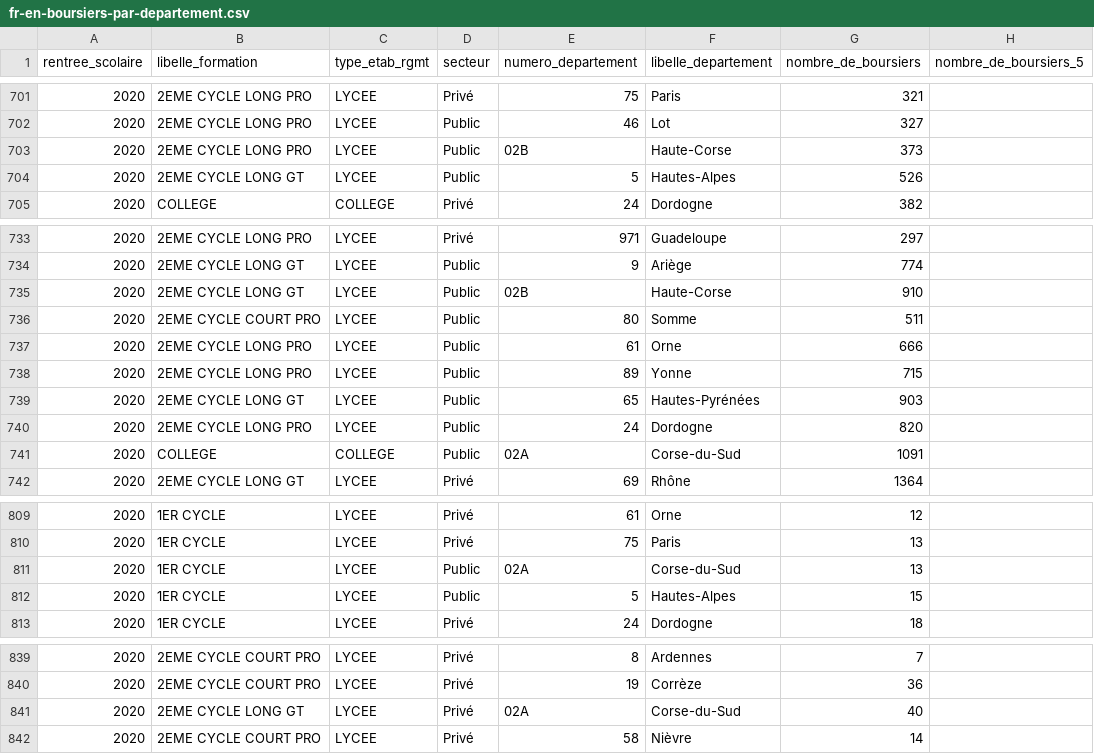
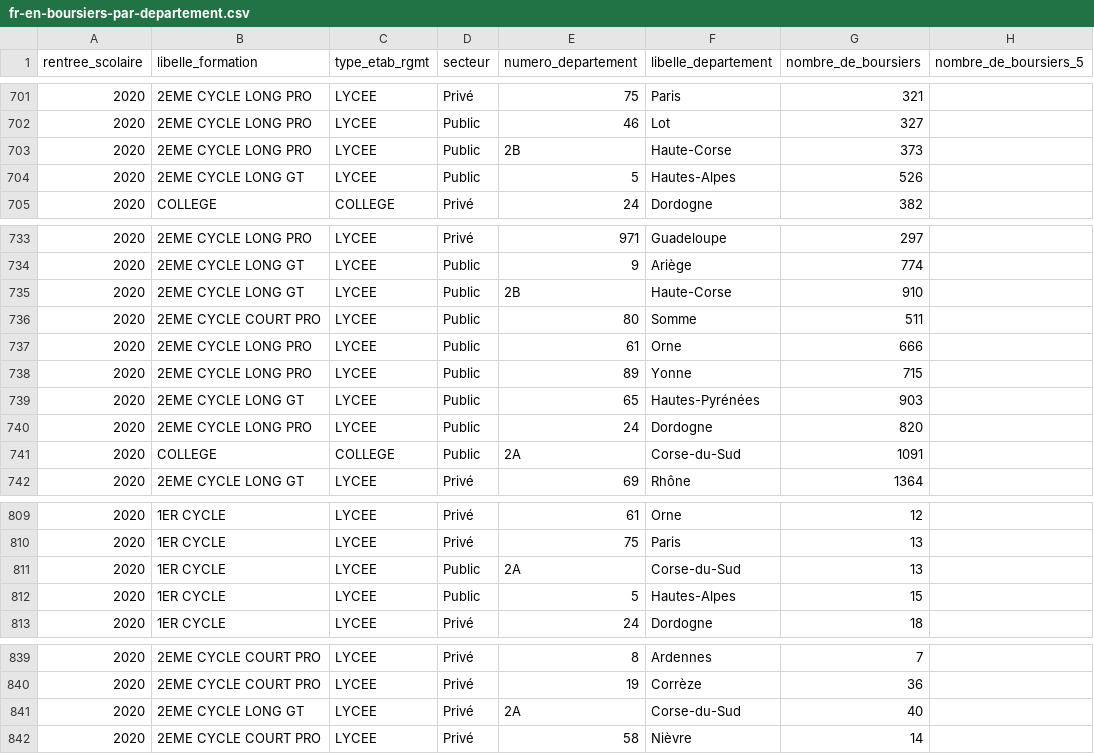
Before and after one commit to alexandre-laine/Pipeline_Elections_Legislatives, a CSV file: datasets_raw/fr-en-boursiers-par-departement.csv, drawn as a sheet; only a part is shown, gaps mark what is left out; the diff covers the shown part only; the diff names each change by its address in the sheet, - before the commit and + after, or states it on an @@ line.

```diff
--- a/datasets_raw/fr-en-boursiers-par-departement.csv
+++ b/datasets_raw/fr-en-boursiers-par-departement.csv
-E703 (numero_departement): 02B
+E703 (numero_departement): 2B
-E735 (numero_departement): 02B
+E735 (numero_departement): 2B
-E741 (numero_departement): 02A
+E741 (numero_departement): 2A
-E811 (numero_departement): 02A
+E811 (numero_departement): 2A
-E841 (numero_departement): 02A
+E841 (numero_departement): 2A
```
Also changed, not shown: 8 edited cells elsewhere in this file, 42 other files.
